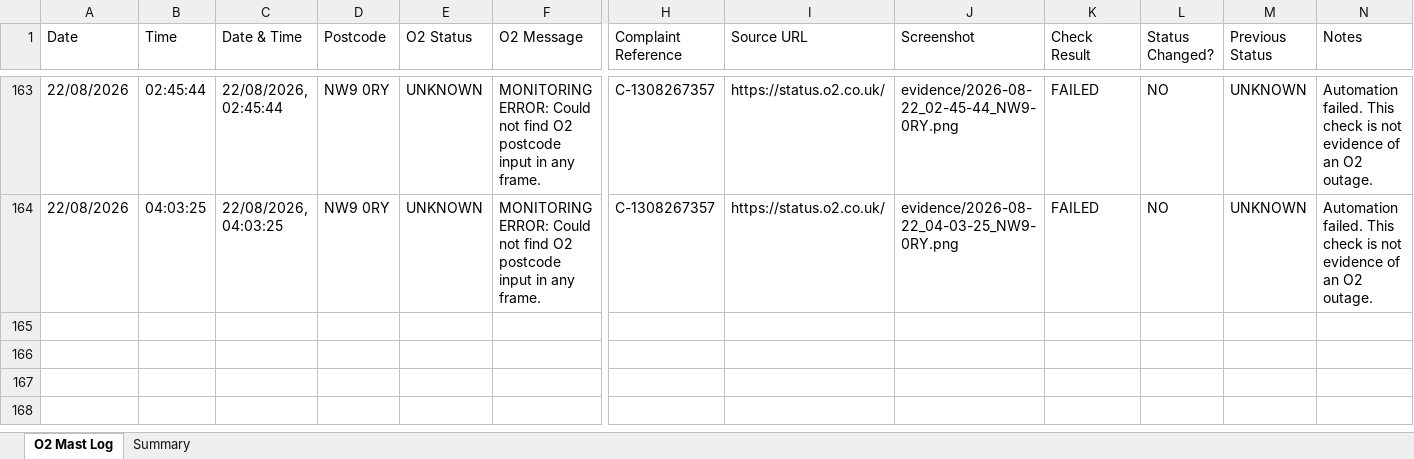
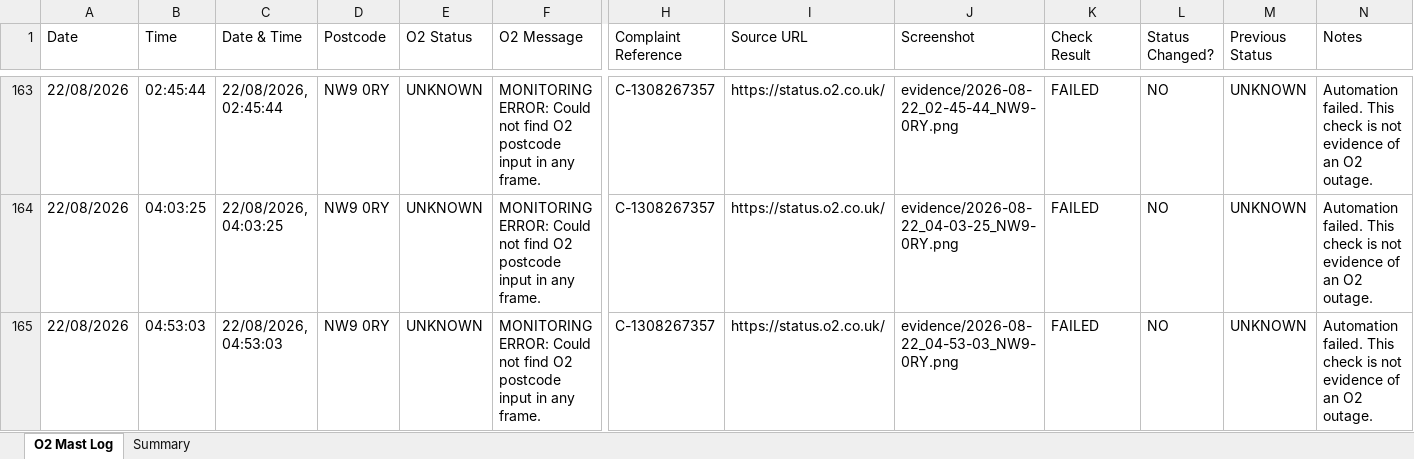
Before and after one commit to dsmeetul-cpu/o2-nw9-mast-monitor, an Excel workbook: data/O2-NW9-0RY-Evidence.xlsx, sheet O2 Mast Log, drawn as a sheet; only a part is shown, gaps mark what is left out; values as stored, in another font and other column widths than the file's, no borders; rows hold the shown columns only; the diff names each change by its address in the sheet, - before the commit and + after, or states it on an @@ line.

```diff
--- a/data/O2-NW9-0RY-Evidence.xlsx (sheet O2 Mast Log)
+++ b/data/O2-NW9-0RY-Evidence.xlsx (sheet O2 Mast Log)
+row 165: 22/08/2026 | 04:53:03 | 22/08/2026, 04:53:03 | NW9 0RY | UNKNOWN | MONITORING ERROR: Could not find O2 postcode input in any frame. | C-1308267357 | https://status.o2.co.uk/ | evidence/2026-08-22_04-53-03_NW9-0RY.png | FAILED | NO | UNKNOWN | Automation failed. This check is not evidence of an O2 outage.
```
Also changed, not shown: sheet Summary, 2 other files.
